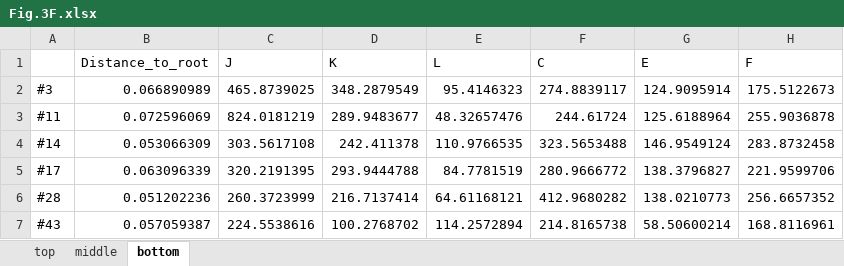
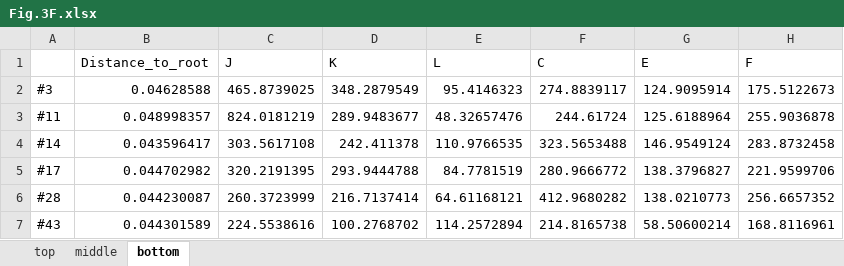
Before and after one commit to Clem1337/HGT_and_fitness, an Excel workbook: Source data/Fig.3F.xlsx, sheet bottom, drawn as a sheet; only a part is shown; values as stored, in another font and other column widths than the file's, no borders; the diff names each change by its address in the sheet, - before the commit and + after, or states it on an @@ line.

```diff
--- a/Source data/Fig.3F.xlsx (sheet bottom)
+++ b/Source data/Fig.3F.xlsx (sheet bottom)
-B2 (Distance_to_root): 0.066890989
+B2 (Distance_to_root): 0.04628588
-B3 (Distance_to_root): 0.072596069
+B3 (Distance_to_root): 0.048998357
-B4 (Distance_to_root): 0.053066309
+B4 (Distance_to_root): 0.043596417
-B5 (Distance_to_root): 0.063096339
+B5 (Distance_to_root): 0.044702982
-B6 (Distance_to_root): 0.051202236
+B6 (Distance_to_root): 0.044230087
-B7 (Distance_to_root): 0.057059387
+B7 (Distance_to_root): 0.044301589
```
Also changed, not shown: Source data/Fig.1G,H and Fig.S2D,E.xlsx, Source data/Fig.3D.xlsx, 29 other files.
